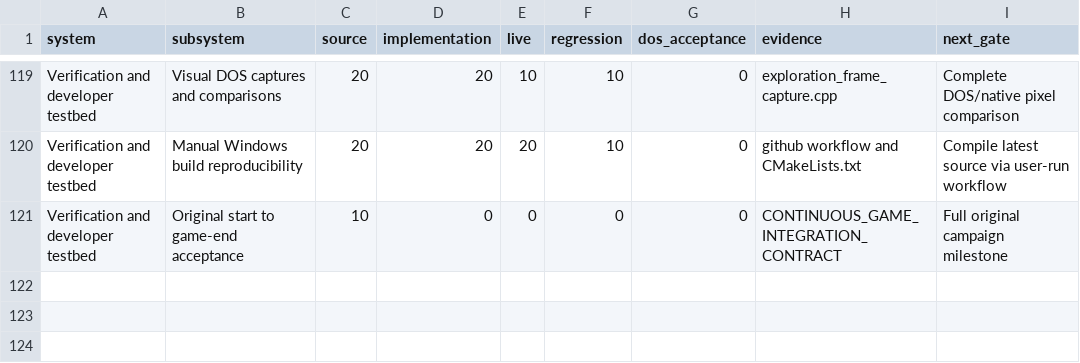
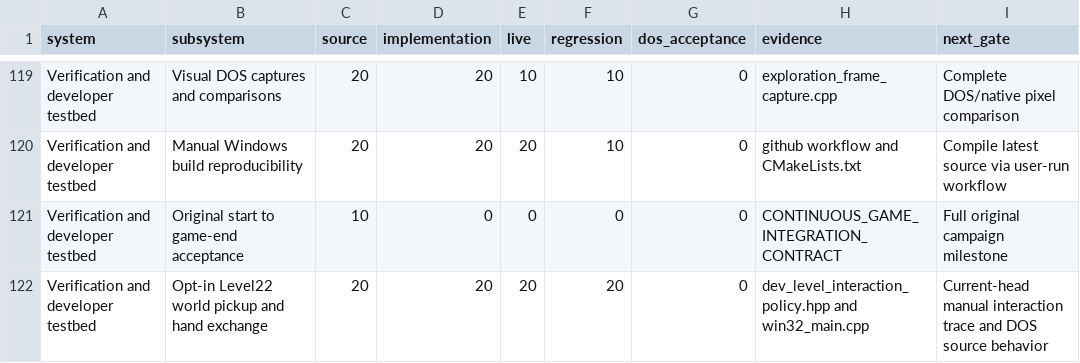
Before and after one commit to Hyperbog/RLOFT, a CSV file: DemoV1/PROGRESS_SUBSYSTEMS.csv, drawn as a sheet; only a part is shown, gaps mark what is left out; the diff names each change by its address in the sheet, - before the commit and + after, or states it on an @@ line.

Commit message:
tracker: score explicit Level22 item-action test mode as 121st separately tracked subsystem

```diff
--- a/DemoV1/PROGRESS_SUBSYSTEMS.csv
+++ b/DemoV1/PROGRESS_SUBSYSTEMS.csv
+row 122: Verification and developer testbed | Opt-in Level22 world pickup and hand exchange | 20 | 20 | 20 | 20 | 0 | dev_level_interaction_policy.hpp and win32_main.cpp | Current-head manual interaction trace and DOS source behavior
```
